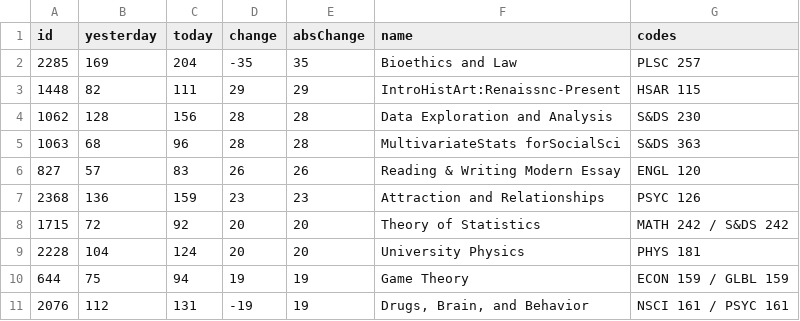
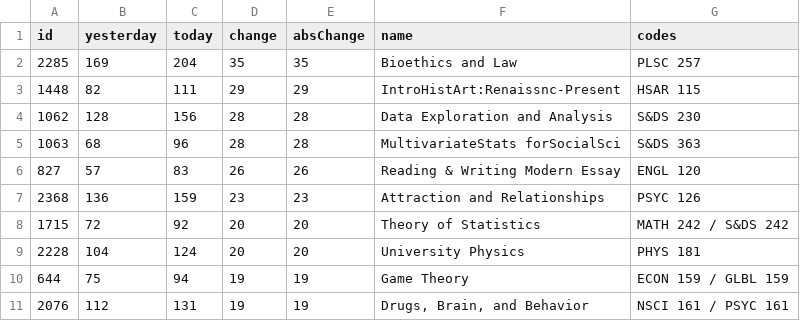
Before and after one commit to iamdanzhao/yale-popular-classes, a CSV file: data/trending.csv, drawn as a sheet.

Commit message:
Add files via upload

```diff
--- a/data/trending.csv
+++ b/data/trending.csv
@@ -1,3 +1,3 @@
 id,yesterday,today,change,absChange,name,codes
-2285,169,204,-35,35,Bioethics and Law,PLSC 257
+2285,169,204,35,35,Bioethics and Law,PLSC 257
 1448,82,111,29,29,IntroHistArt:Renaissnc-Present,HSAR 115
@@ -10,2 +10,2 @@ id,yesterday,today,change,absChange,name,codes
 644,75,94,19,19,Game Theory,ECON 159 / GLBL 159
-2076,112,131,-19,19,"Drugs, Brain, and Behavior",NSCI 161 / PSYC 161
+2076,112,131,19,19,"Drugs, Brain, and Behavior",NSCI 161 / PSYC 161
```
